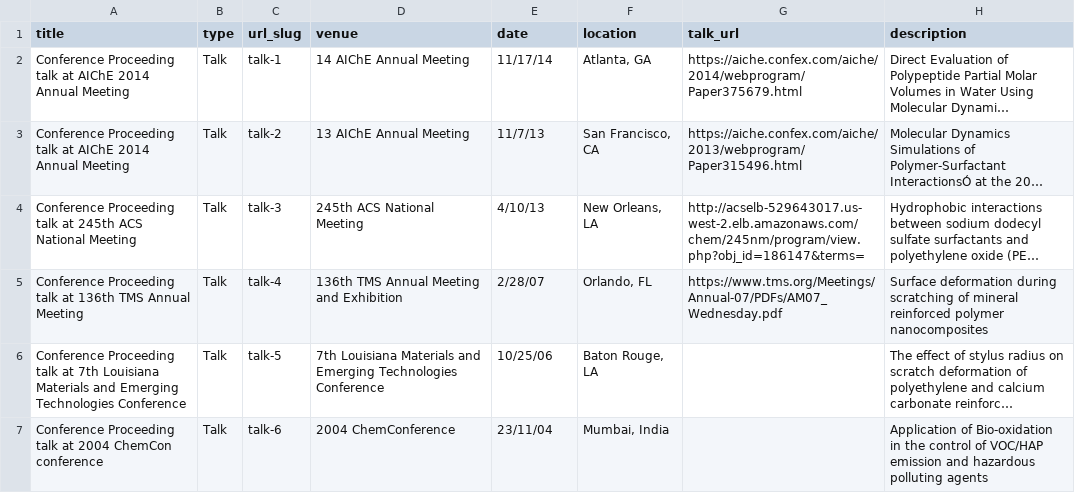
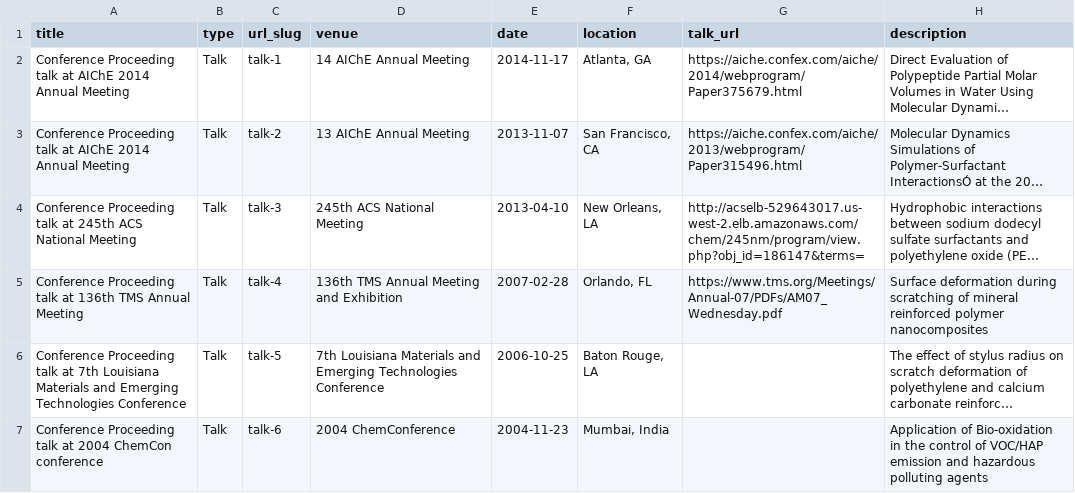
Before and after one commit to lsurampudi/lsurampudi.github.io, a TSV file: markdown_generator/talks.tsv, drawn as a sheet; long unchanged cells end in …; the diff names each change by its address in the sheet, - before the commit and + after, or states it on an @@ line.

```diff
--- a/markdown_generator/talks.tsv
+++ b/markdown_generator/talks.tsv
-E2 (date): 11/17/14
+E2 (date): 2014-11-17
-E3 (date): 11/7/13
+E3 (date): 2013-11-07
-E4 (date): 4/10/13
+E4 (date): 2013-04-10
-E5 (date): 2/28/07
+E5 (date): 2007-02-28
-E6 (date): 10/25/06
+E6 (date): 2006-10-25
-E7 (date): 23/11/04
+E7 (date): 2004-11-23
```
Also changed, not shown: markdown_generator/publications.tsv, 18 other files.
